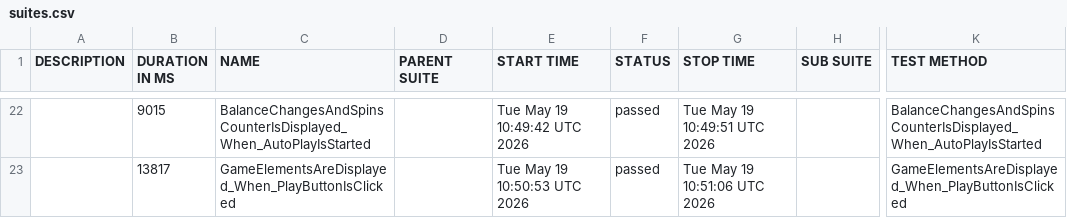
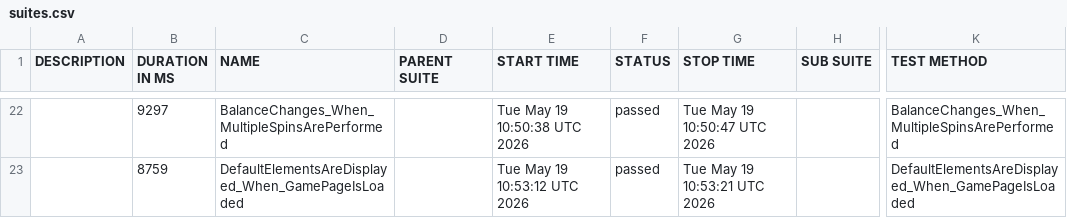
Before and after one commit to hristo8stanev/BettySlotAutomation, a CSV file: data/suites.csv, drawn as a sheet; only a part is shown, gaps mark what is left out; the diff covers the shown part only; the diff names each change by its address in the sheet, - before the commit and + after, or states it on an @@ line.

```diff
--- a/data/suites.csv
+++ b/data/suites.csv
-B22 (DURATION IN MS): 9015
+B22 (DURATION IN MS): 9297
-C22 (NAME): BalanceChangesAndSpinsCounterIsDisplayed_When_AutoPlayIsStarted
+C22 (NAME): BalanceChanges_When_MultipleSpinsArePerformed
-E22 (START TIME): Tue May 19 10:49:42 UTC 2026
+E22 (START TIME): Tue May 19 10:50:38 UTC 2026
-G22 (STOP TIME): Tue May 19 10:49:51 UTC 2026
+G22 (STOP TIME): Tue May 19 10:50:47 UTC 2026
-K22 (TEST METHOD): BalanceChangesAndSpinsCounterIsDisplayed_When_AutoPlayIsStarted
+K22 (TEST METHOD): BalanceChanges_When_MultipleSpinsArePerformed
-B23 (DURATION IN MS): 13817
+B23 (DURATION IN MS): 8759
-C23 (NAME): GameElementsAreDisplayed_When_PlayButtonIsClicked
+C23 (NAME): DefaultElementsAreDisplayed_When_GamePageIsLoaded
-E23 (START TIME): Tue May 19 10:50:53 UTC 2026
+E23 (START TIME): Tue May 19 10:53:12 UTC 2026
-G23 (STOP TIME): Tue May 19 10:51:06 UTC 2026
+G23 (STOP TIME): Tue May 19 10:53:21 UTC 2026
-K23 (TEST METHOD): GameElementsAreDisplayed_When_PlayButtonIsClicked
+K23 (TEST METHOD): DefaultElementsAreDisplayed_When_GamePageIsLoaded
```
Also changed, not shown: 9 added rows, 9 removed rows and 43 edited cells elsewhere in this file, 58 other files.
